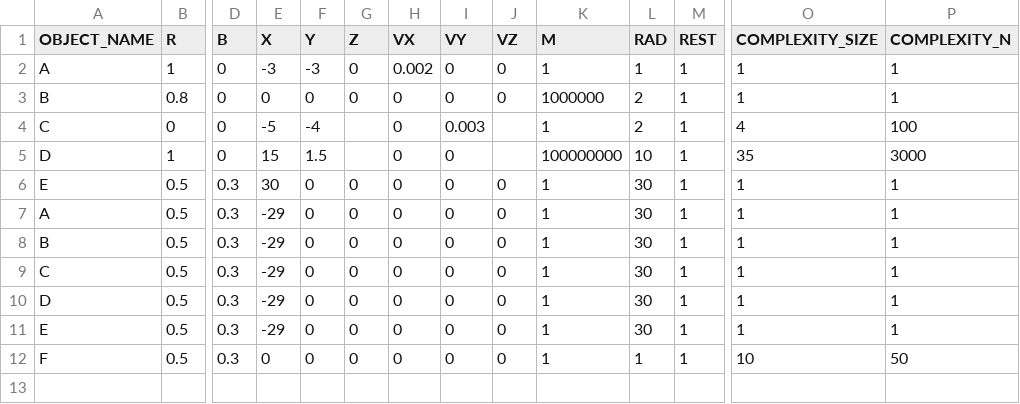
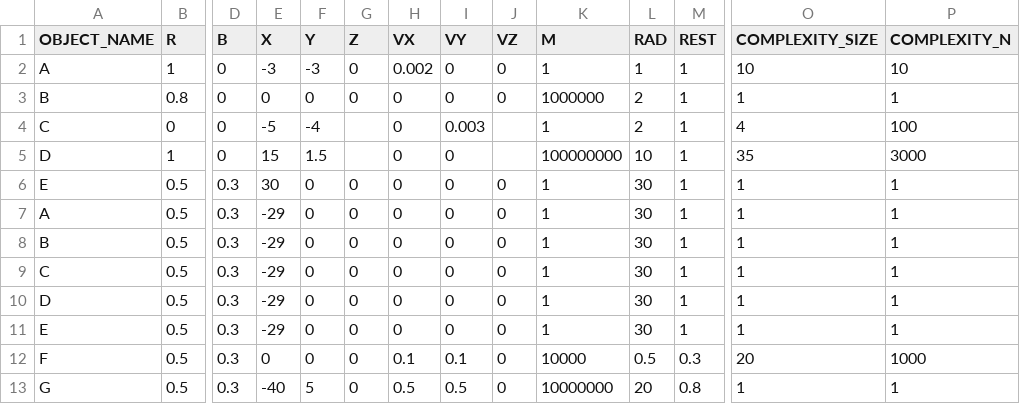
Before and after one commit to Braumeister-Stefan/ParticleSimulator2, a CSV file: Inputs/object_inputs.csv, drawn as a sheet; only a part is shown, gaps mark what is left out; rows hold the shown columns only; the diff names each change by its address in the sheet, - before the commit and + after, or states it on an @@ line.

Commit message:
Added:
-saving and loading from objects and computed scenarios to cache if user specifies
-cleaning up of GUI messages
-GNUplot initialises now before simulation starts to allow a static view of what is about to happen

-FAILED: attempt at organising the GUI so it appears in left 1/3th of screen, and GNUPlot in right 2/3th of screen. Not essential but would be nice to have.

```diff
--- a/Inputs/object_inputs.csv
+++ b/Inputs/object_inputs.csv
-O2 (COMPLEXITY_SIZE): 1
+O2 (COMPLEXITY_SIZE): 10
-P2 (COMPLEXITY_N): 1
+P2 (COMPLEXITY_N): 10
-H12 (VX): 0
+H12 (VX): 0.1
-I12 (VY): 0
+I12 (VY): 0.1
-K12 (M): 1
+K12 (M): 10000
-L12 (RAD): 1
+L12 (RAD): 0.5
-M12 (REST): 1
+M12 (REST): 0.3
-O12 (COMPLEXITY_SIZE): 10
+O12 (COMPLEXITY_SIZE): 20
-P12 (COMPLEXITY_N): 50
+P12 (COMPLEXITY_N): 1000
+row 13: G | 0.5 | 0.3 | -40 | 5 | 0 | 0.5 | 0.5 | 0 | 10000000 | 20 | 0.8 | 1 | 1
```
Also changed, not shown: Inputs/scenario_inputs.csv, 15 other files.
